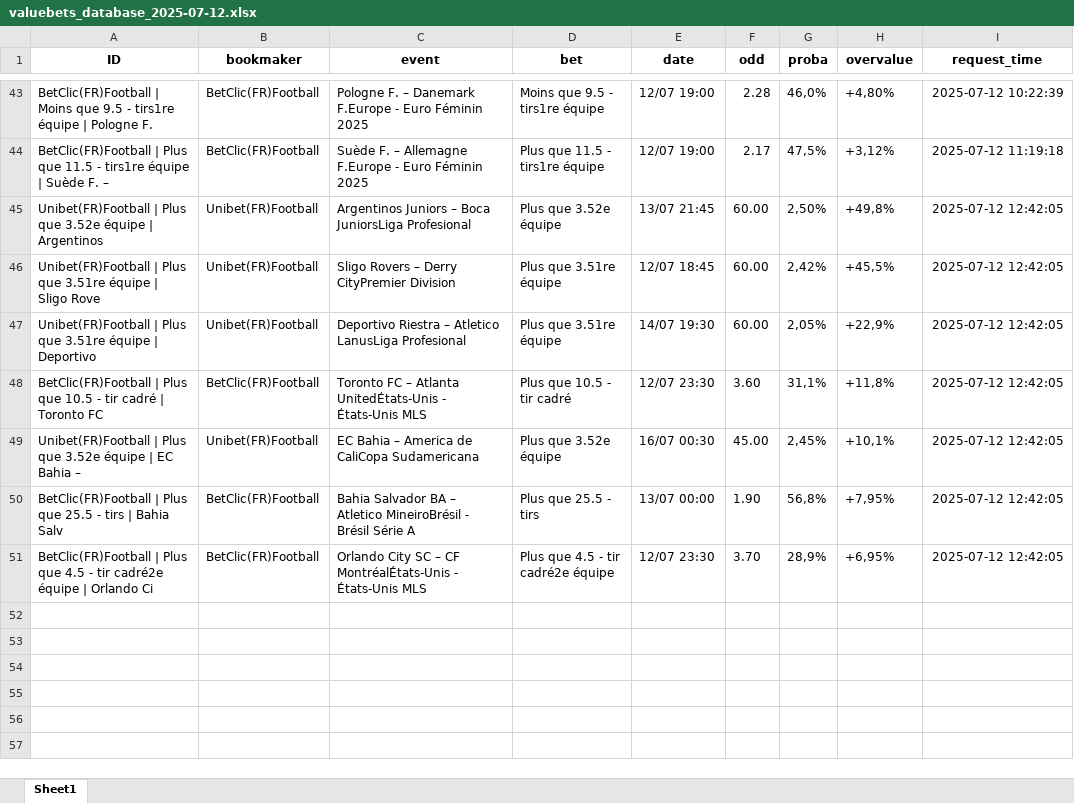
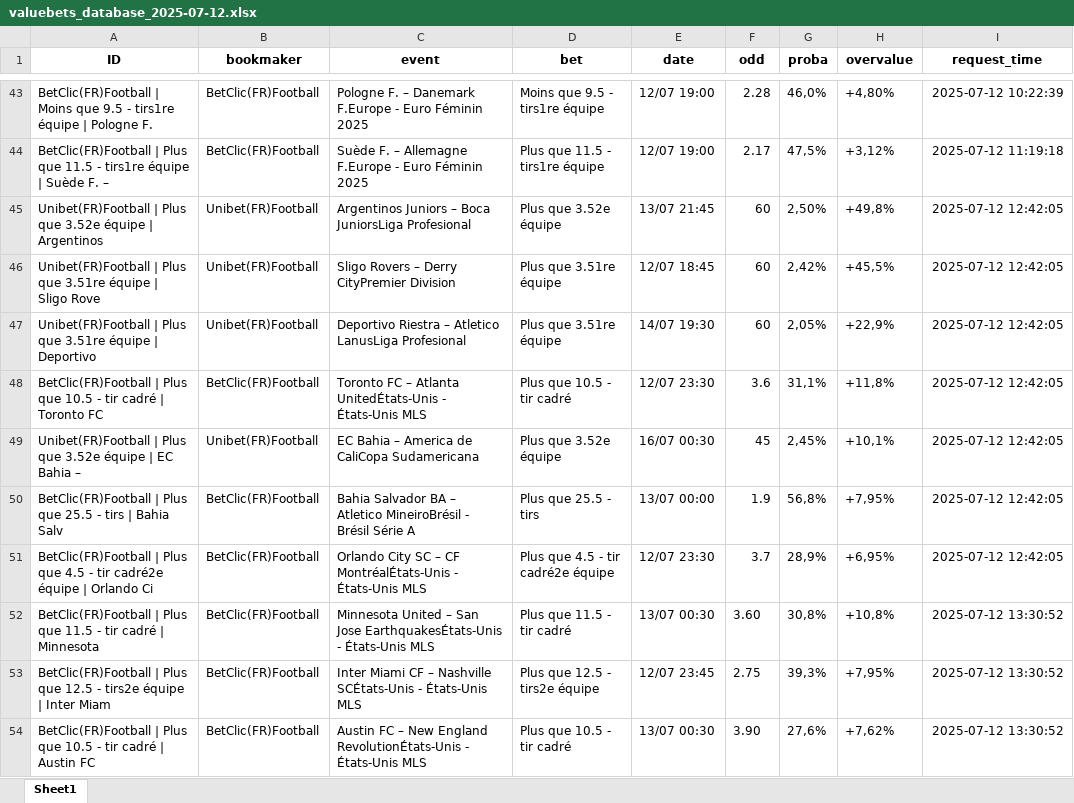
Before and after one commit to mdujardin3007/betting_scrapping, an Excel workbook: data/valuebets_database_2025-07-12.xlsx, sheet Sheet1, drawn as a sheet; only a part is shown, gaps mark what is left out; values as stored, in another font and other column widths than the file's, no borders; the diff names each change by its address in the sheet, - before the commit and + after, or states it on an @@ line.

Commit message:
Mise à jour des données valuebets

```diff
--- a/data/valuebets_database_2025-07-12.xlsx (sheet Sheet1)
+++ b/data/valuebets_database_2025-07-12.xlsx (sheet Sheet1)
-F45:F47 (odd): 60.00
+F45:F47 (odd): 60
-F48 (odd): 3.60
+F48 (odd): 3.6
-F49 (odd): 45.00
+F49 (odd): 45
-F50 (odd): 1.90
+F50 (odd): 1.9
-F51 (odd): 3.70
+F51 (odd): 3.7
+row 52: BetClic(FR)Football | Plus que 11.5 - tir cadré | Minnesota | BetClic(FR)Football | Minnesota United – San Jose EarthquakesÉtats-Unis - États-Unis MLS | Plus que 11.5 - tir cadré | 13/07 00:30 | 3.60 | 30,8% | +10,8% | 2025-07-12 13:30:52
+row 53: BetClic(FR)Football | Plus que 12.5 - tirs2e équipe | Inter Miam | BetClic(FR)Football | Inter Miami CF – Nashville SCÉtats-Unis - États-Unis MLS | Plus que 12.5 - tirs2e équipe | 12/07 23:45 | 2.75 | 39,3% | +7,95% | 2025-07-12 13:30:52
+row 54: BetClic(FR)Football | Plus que 10.5 - tir cadré | Austin FC | BetClic(FR)Football | Austin FC – New England RevolutionÉtats-Unis - États-Unis MLS | Plus que 10.5 - tir cadré | 13/07 00:30 | 3.90 | 27,6% | +7,62% | 2025-07-12 13:30:52
```
